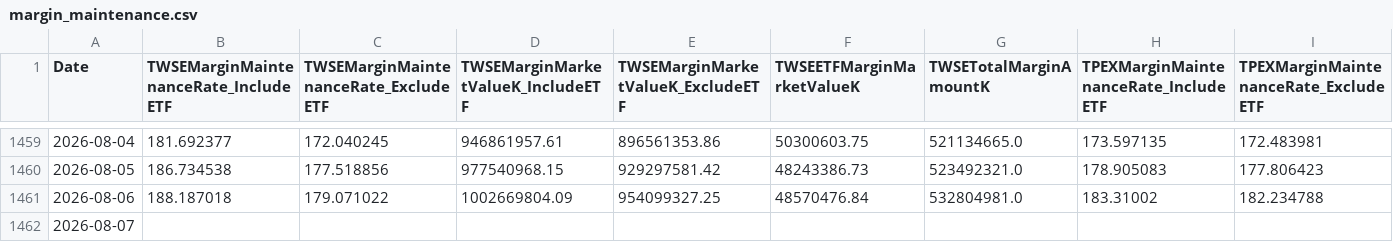
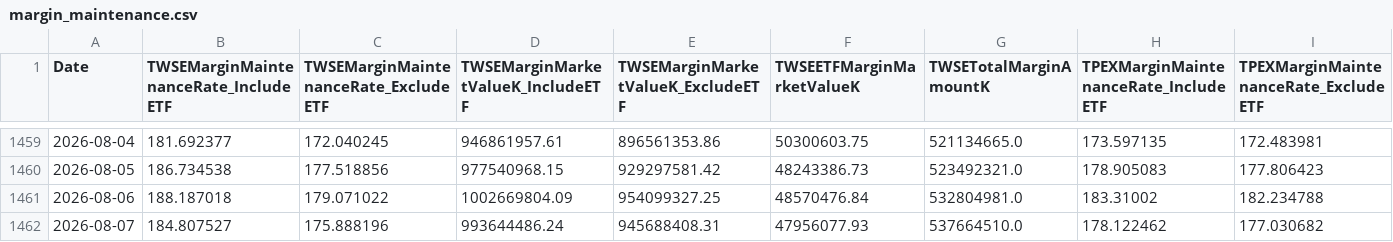
Before and after one commit to dylanlu0604-dot/taiwan-margin-maintenance-rate, a CSV file: data/margin_maintenance.csv, drawn as a sheet; only a part is shown, gaps mark what is left out; the diff covers the shown part only; the diff names each change by its address in the sheet, - before the commit and + after, or states it on an @@ line.

```diff
--- a/data/margin_maintenance.csv
+++ b/data/margin_maintenance.csv
-B1462: (empty)
+B1462: 184.807527
-C1462: (empty)
+C1462: 175.888196
-D1462: (empty)
+D1462: 993644486.24
-E1462: (empty)
+E1462: 945688408.31
-F1462 (TWSEETFMarginMarketValueK): (empty)
+F1462 (TWSEETFMarginMarketValueK): 47956077.93
-G1462 (TWSETotalMarginAmountK): (empty)
+G1462 (TWSETotalMarginAmountK): 537664510.0
-H1462: (empty)
+H1462: 178.122462
-I1462: (empty)
+I1462: 177.030682
```
Also changed, not shown: 1 added row and 11 edited cells elsewhere in this file.
